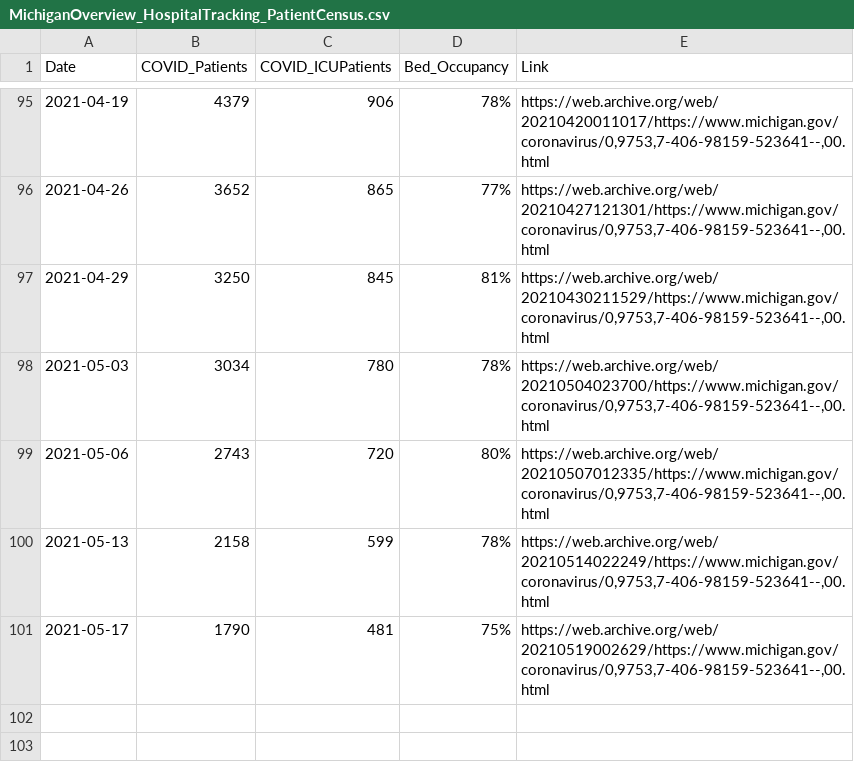
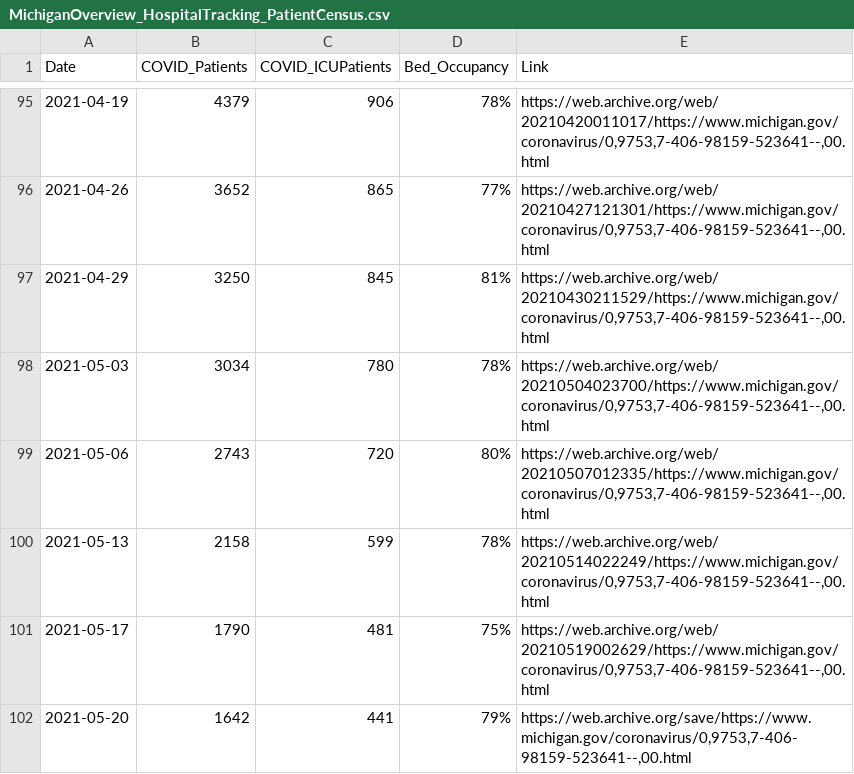
Before and after one commit to dmorl/MichiganHospitalData, a CSV file: MichiganOverview_HospitalTracking_PatientCensus.csv, drawn as a sheet; only a part is shown, gaps mark what is left out; the diff names each change by its address in the sheet, - before the commit and + after, or states it on an @@ line.

Commit message:
Daily update
Updating data from 2021-05-20

```diff
--- a/MichiganOverview_HospitalTracking_PatientCensus.csv
+++ b/MichiganOverview_HospitalTracking_PatientCensus.csv
+row 102: 2021-05-20 | 1642 | 441 | 79% | https://web.archive.org/save/https://www.michigan.gov/coronavirus/0,9753,7-406-98159-523641--,00.html
```
Also changed, not shown: 2 other files.
